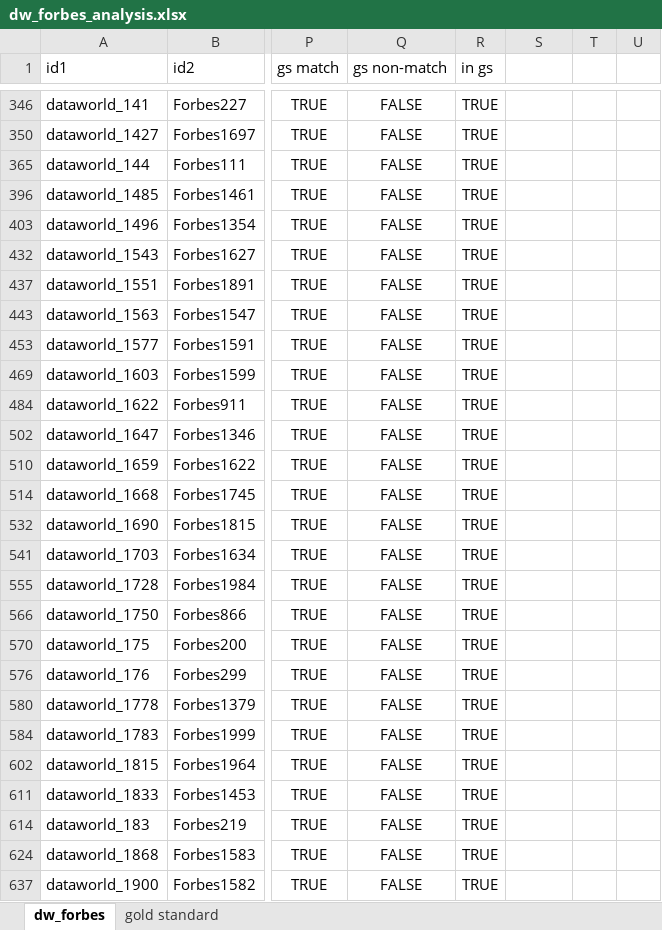
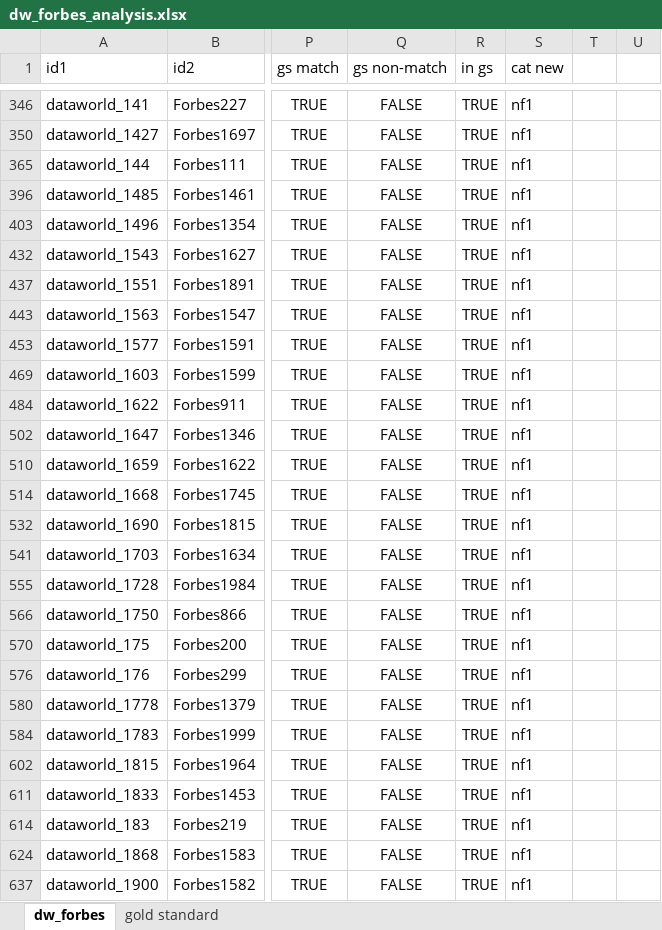
Before and after one commit to tist3r/wdi-team9, an Excel workbook: data/goldstandard/dw_forbes_analysis.xlsx, sheet dw_forbes, drawn as a sheet; only a part is shown, gaps mark what is left out; values as stored, in another font and other column widths than the file's, no borders; the diff covers the shown part only; the diff names each change by its address in the sheet, - before the commit and + after, or states it on an @@ line.

```diff
--- a/data/goldstandard/dw_forbes_analysis.xlsx (sheet dw_forbes)
+++ b/data/goldstandard/dw_forbes_analysis.xlsx (sheet dw_forbes)
-S1: (empty)
+S1: cat new
-S346 (cat new): (empty)
+S346 (cat new): nf1
-S350 (cat new): (empty)
+S350 (cat new): nf1
-S365 (cat new): (empty)
+S365 (cat new): nf1
-S396 (cat new): (empty)
+S396 (cat new): nf1
-S403 (cat new): (empty)
+S403 (cat new): nf1
-S432 (cat new): (empty)
+S432 (cat new): nf1
-S437 (cat new): (empty)
+S437 (cat new): nf1
-S443 (cat new): (empty)
+S443 (cat new): nf1
-S453 (cat new): (empty)
+S453 (cat new): nf1
-S469 (cat new): (empty)
+S469 (cat new): nf1
-S484 (cat new): (empty)
+S484 (cat new): nf1
-S502 (cat new): (empty)
+S502 (cat new): nf1
-S510 (cat new): (empty)
+S510 (cat new): nf1
-S514 (cat new): (empty)
+S514 (cat new): nf1
-S532 (cat new): (empty)
+S532 (cat new): nf1
-S541 (cat new): (empty)
+S541 (cat new): nf1
-S555 (cat new): (empty)
+S555 (cat new): nf1
-S566 (cat new): (empty)
+S566 (cat new): nf1
-S570 (cat new): (empty)
+S570 (cat new): nf1
-S576 (cat new): (empty)
+S576 (cat new): nf1
-S580 (cat new): (empty)
+S580 (cat new): nf1
-S584 (cat new): (empty)
+S584 (cat new): nf1
-S602 (cat new): (empty)
+S602 (cat new): nf1
-S611 (cat new): (empty)
+S611 (cat new): nf1
-S614 (cat new): (empty)
+S614 (cat new): nf1
-S624 (cat new): (empty)
+S624 (cat new): nf1
-S637 (cat new): (empty)
+S637 (cat new): nf1
```
Also changed, not shown: 635 edited cells elsewhere in this sheet, sheet gold standard, hidden cells, 22 other files.
